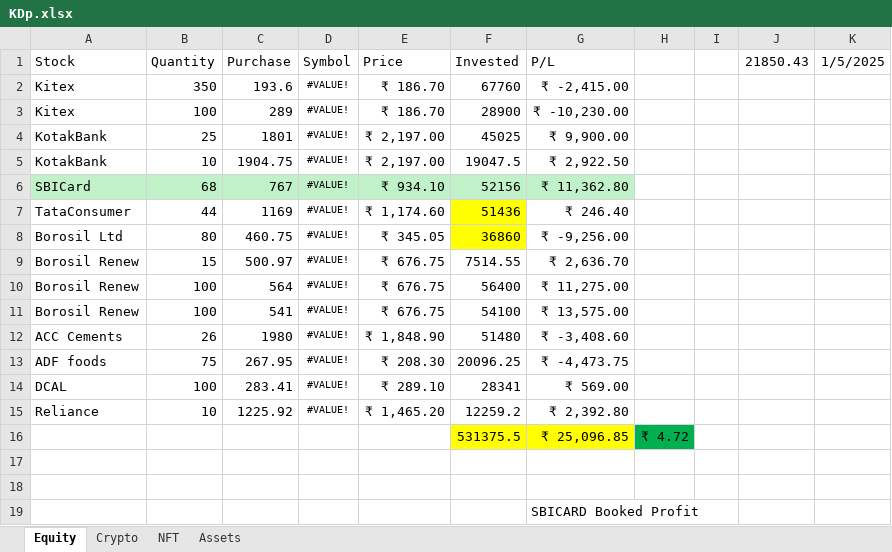
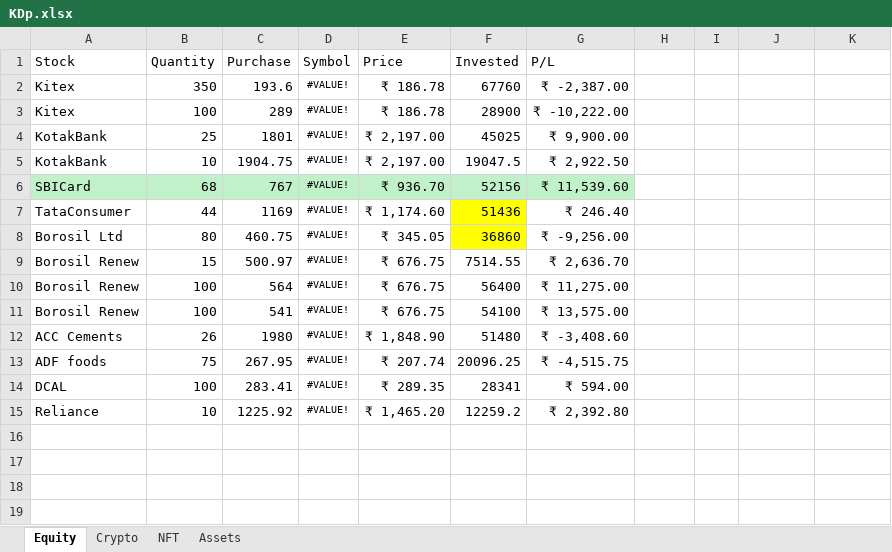
Before and after one commit to bootleg-boy/Streamlit, an Excel workbook: KDp.xlsx, sheet Equity, drawn as a sheet; values as stored, in another font and other column widths than the file's, no borders; the diff names each change by its address in the sheet, - before the commit and + after, or states it on an @@ line.

```diff
--- a/KDp.xlsx (sheet Equity)
+++ b/KDp.xlsx (sheet Equity)
-J1: 21850.43
+J1: (empty)
-K1: 1/5/2025
+K1: (empty)
-E2:E3 (Price): ₹ 186.70
+E2:E3 (Price): ₹ 186.78
-G2 (P/L): ₹ -2,415.00
+G2 (P/L): ₹ -2,387.00
-G3 (P/L): ₹ -10,230.00
+G3 (P/L): ₹ -10,222.00
-E6 (Price): ₹ 934.10
+E6 (Price): ₹ 936.70
-G6 (P/L): ₹ 11,362.80
+G6 (P/L): ₹ 11,539.60
-E13 (Price): ₹ 208.30
+E13 (Price): ₹ 207.74
-G13 (P/L): ₹ -4,473.75
+G13 (P/L): ₹ -4,515.75
-E14 (Price): ₹ 289.10
+E14 (Price): ₹ 289.35
-G14 (P/L): ₹ 569.00
+G14 (P/L): ₹ 594.00
-row 16:  |  |  |  |  | 531375.5 | ₹ 25,096.85 | ₹ 4.72
-row 17: (empty)
-row 18: (empty)
-row 19:  |  |  |  |  |  | SBICARD Booked Profit
```
Also changed, not shown: 1 other file.
